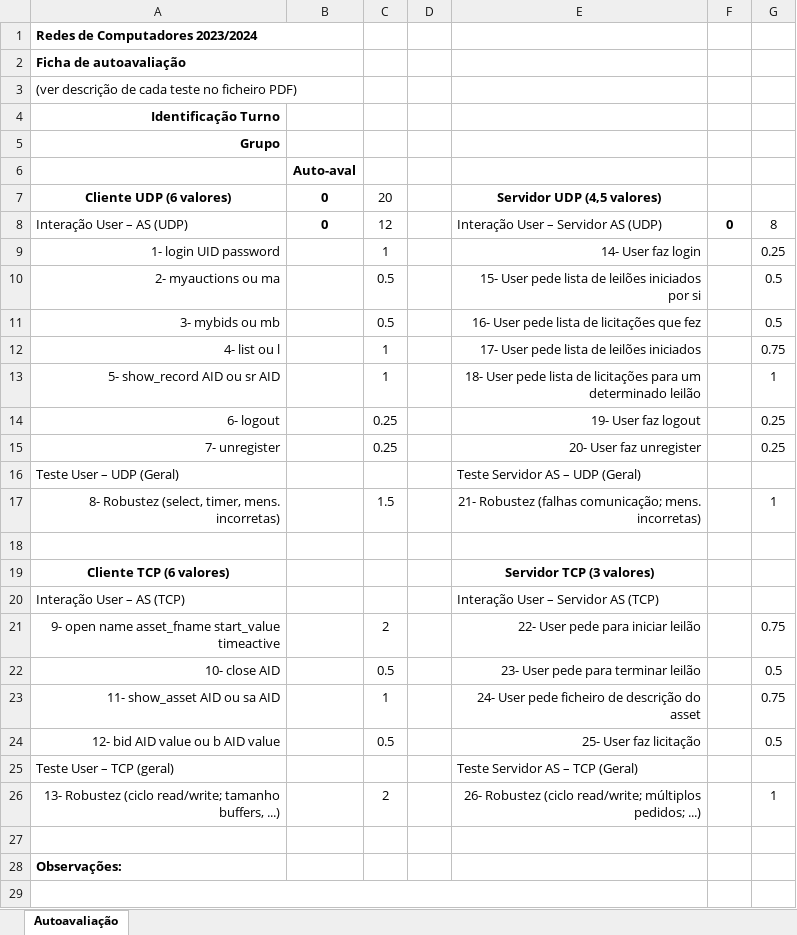
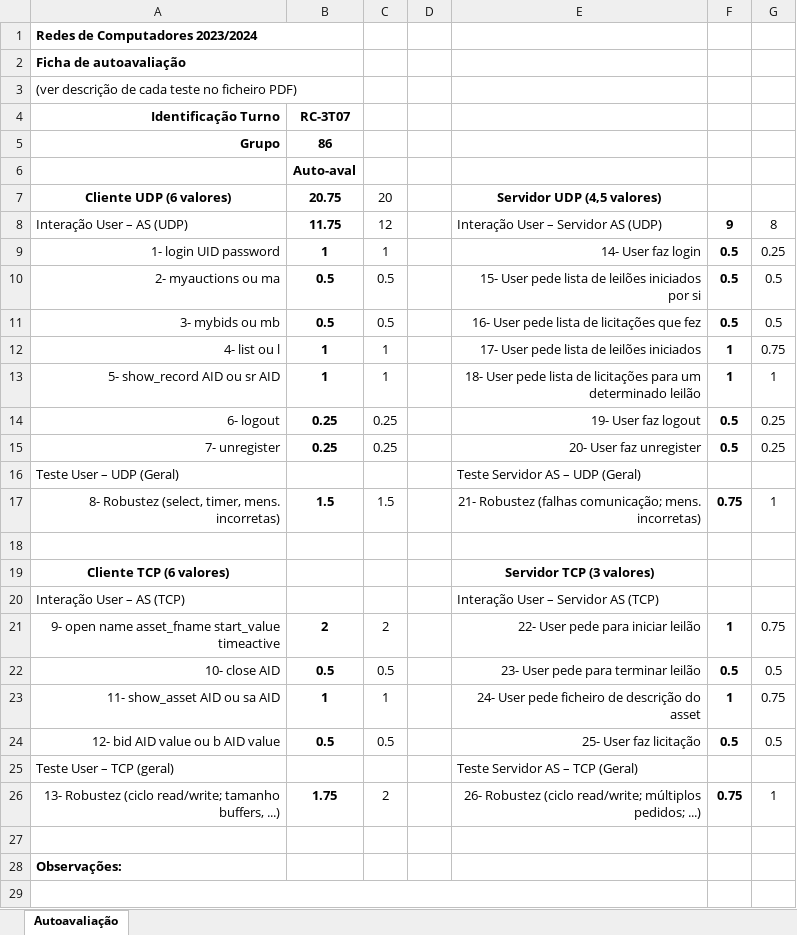
Before and after one commit to St0rmie/ProjRC, an Excel workbook: 2023_2024_proj_auto_avaliacao.xlsx, sheet Autoavaliação, drawn as a sheet; only a part is shown; values as stored, in another font and other column widths than the file's, no borders; the diff covers the shown part only; the diff names each change by its address in the sheet, - before the commit and + after, or states it on an @@ line.

Commit message:
PROJ: client comments

```diff
--- a/2023_2024_proj_auto_avaliacao.xlsx (sheet Autoavaliação)
+++ b/2023_2024_proj_auto_avaliacao.xlsx (sheet Autoavaliação)
-B4: (empty)
+B4: RC-3T07
-B5: (empty)
+B5: 86
-B7: 0
+B7: 20.75
-B8: 0
+B8: 11.75
-F8: 0
+F8: 9
-B9: (empty)
+B9: 1
-F9:F11: (empty)
+F9:F11: 0.5
-B10:B11: (empty)
+B10:B11: 0.5
-B12:B13: (empty)
+B12:B13: 1
-F12:F13: (empty)
+F12:F13: 1
-B14:B15: (empty)
+B14:B15: 0.25
-F14:F15: (empty)
+F14:F15: 0.5
-B17: (empty)
+B17: 1.5
-F17: (empty)
+F17: 0.75
-B21: (empty)
+B21: 2
-F21: (empty)
+F21: 1
-B22: (empty)
+B22: 0.5
-F22: (empty)
+F22: 0.5
-B23: (empty)
+B23: 1
-F23: (empty)
+F23: 1
-B24: (empty)
+B24: 0.5
-F24: (empty)
+F24: 0.5
-B26: (empty)
+B26: 1.75
-F26: (empty)
+F26: 0.75
```
Also changed, not shown: 24 edited cells elsewhere in this sheet, 9 other files.
